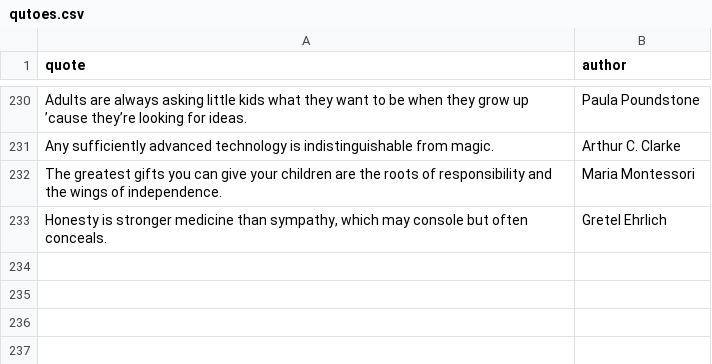
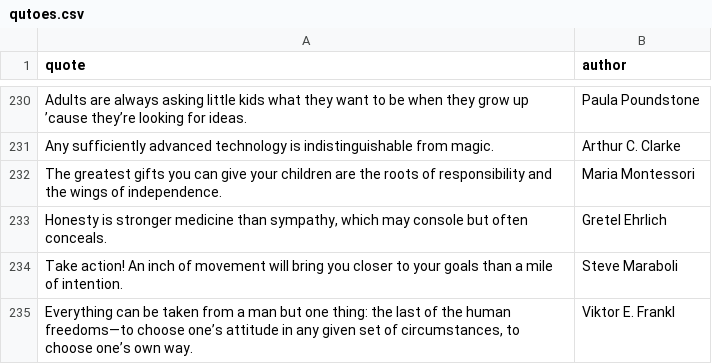
Before and after one commit to K4liber/docs, a CSV file: resources/qutoes.csv, drawn as a sheet; only a part is shown, gaps mark what is left out.

```diff
--- a/resources/qutoes.csv
+++ b/resources/qutoes.csv
@@ -233 +233,3 @@ The greatest gifts you can give your children are the roots of responsibility an
 "Honesty is stronger medicine than sympathy, which may console but often conceals.",Gretel Ehrlich
+Take action! An inch of movement will bring you closer to your goals than a mile of intention.,Steve Maraboli
+"Everything can be taken from a man but one thing: the last of the human freedoms—to choose one’s attitude in any given set of circumstances, to choose one’s own way.",Viktor E. Frankl
```
Also changed, not shown: 3 other files.
